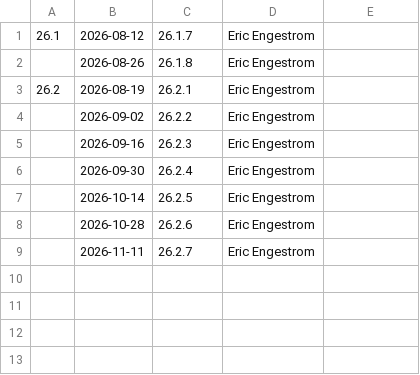
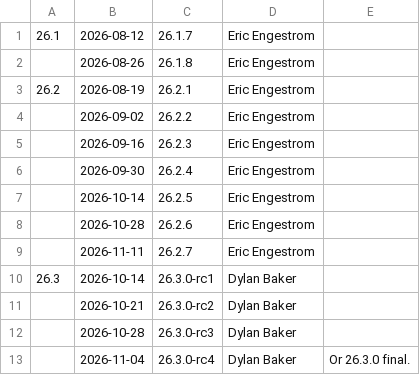
Before and after one commit to StevenMXZ/Freedreno, a CSV file: docs/release-calendar.csv, drawn as a sheet.

Commit message:
docs: Add calendar entries for 26.3 release candidates.
Part-of: <https://gitlab.freedesktop.org/mesa/mesa/-/merge_requests/43543>

```diff
--- a/docs/release-calendar.csv
+++ b/docs/release-calendar.csv
@@ -9 +9,5 @@
 ,2026-11-11,26.2.7,Eric Engestrom,
+26.3,2026-10-14,26.3.0-rc1,Dylan Baker
+,2026-10-21,26.3.0-rc2,Dylan Baker
+,2026-10-28,26.3.0-rc3,Dylan Baker
+,2026-11-04,26.3.0-rc4,Dylan Baker,Or 26.3.0 final.
```
